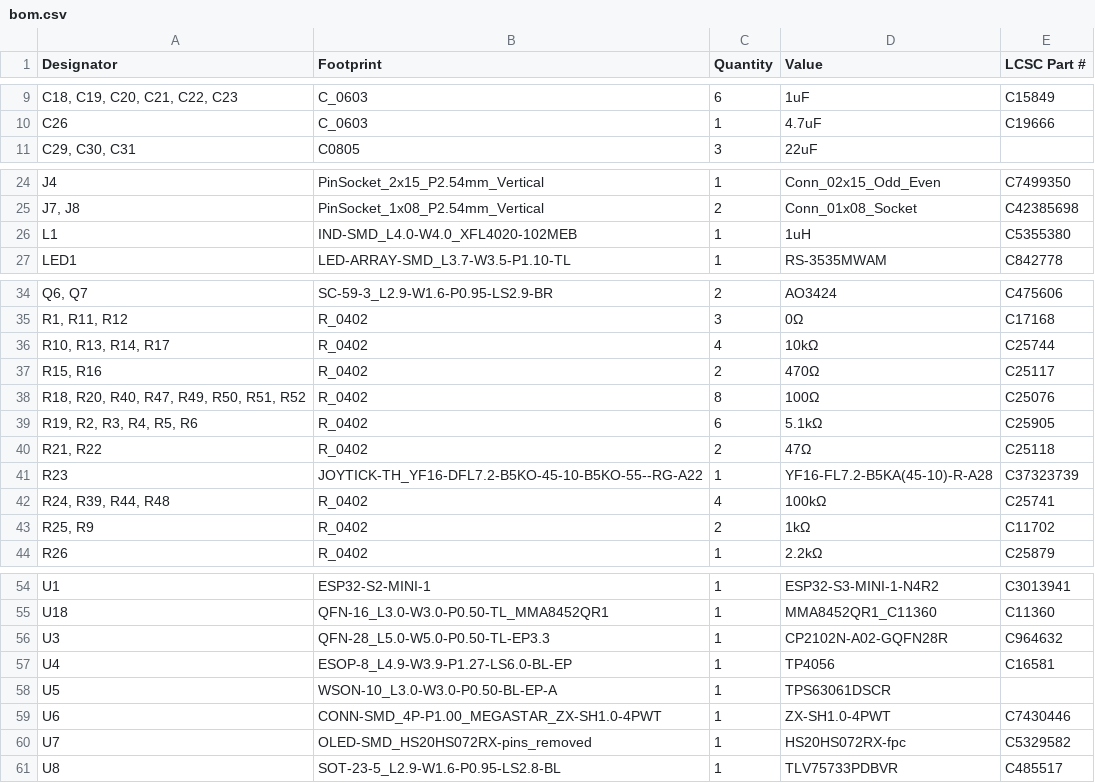
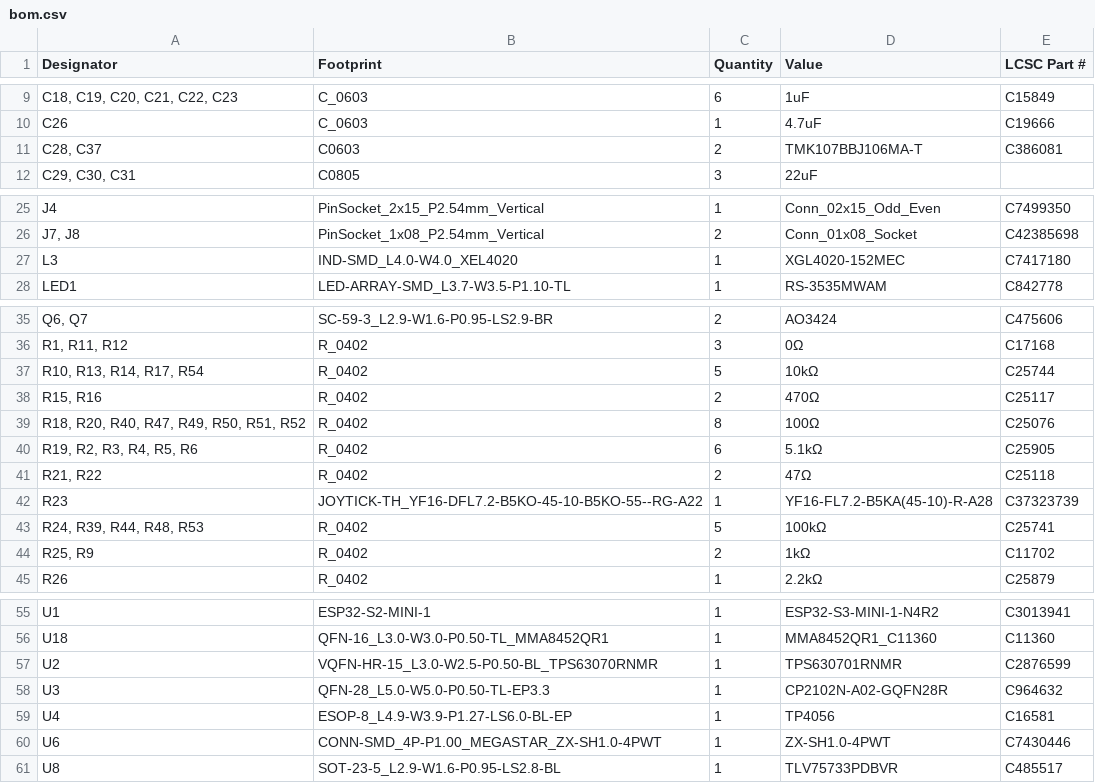
Before and after one commit to MattSpot10/e-badge, a CSV file: hardware/badge-esp32-s3/production/bom.csv, drawn as a sheet; only a part is shown, gaps mark what is left out; removed rows and columns are numbered as before the commit, all else as after; the diff covers the shown part only; the diff names each change by its address in the sheet, - before the commit and + after, or states it on an @@ line.

```diff
--- a/hardware/badge-esp32-s3/production/bom.csv
+++ b/hardware/badge-esp32-s3/production/bom.csv
+row 11: C28, C37 | C0603 | 2 | TMK107BBJ106MA-T | C386081
-row 26: L1 | IND-SMD_L4.0-W4.0_XFL4020-102MEB | 1 | 1uH | C5355380
+row 27: L3 | IND-SMD_L4.0-W4.0_XEL4020 | 1 | XGL4020-152MEC | C7417180
-A37 (Designator): R10, R13, R14, R17
+A37 (Designator): R10, R13, R14, R17, R54
-C37 (Quantity): 4
+C37 (Quantity): 5
-A43 (Designator): R24, R39, R44, R48
+A43 (Designator): R24, R39, R44, R48, R53
-C43 (Quantity): 4
+C43 (Quantity): 5
+row 57: U2 | VQFN-HR-15_L3.0-W2.5-P0.50-BL_TPS63070RNMR | 1 | TPS630701RNMR | C2876599
-row 58: U5 | WSON-10_L3.0-W3.0-P0.50-BL-EP-A | 1 | TPS63061DSCR
-row 60: U7 | OLED-SMD_HS20HS072RX-pins_removed | 1 | HS20HS072RX-fpc | C5329582
```
Also changed, not shown: 1 edited cell elsewhere in this file, hardware/badge-esp32-s3/production/designators.csv, hardware/badge-esp32-s3/production/positions.csv, 22 other files.
